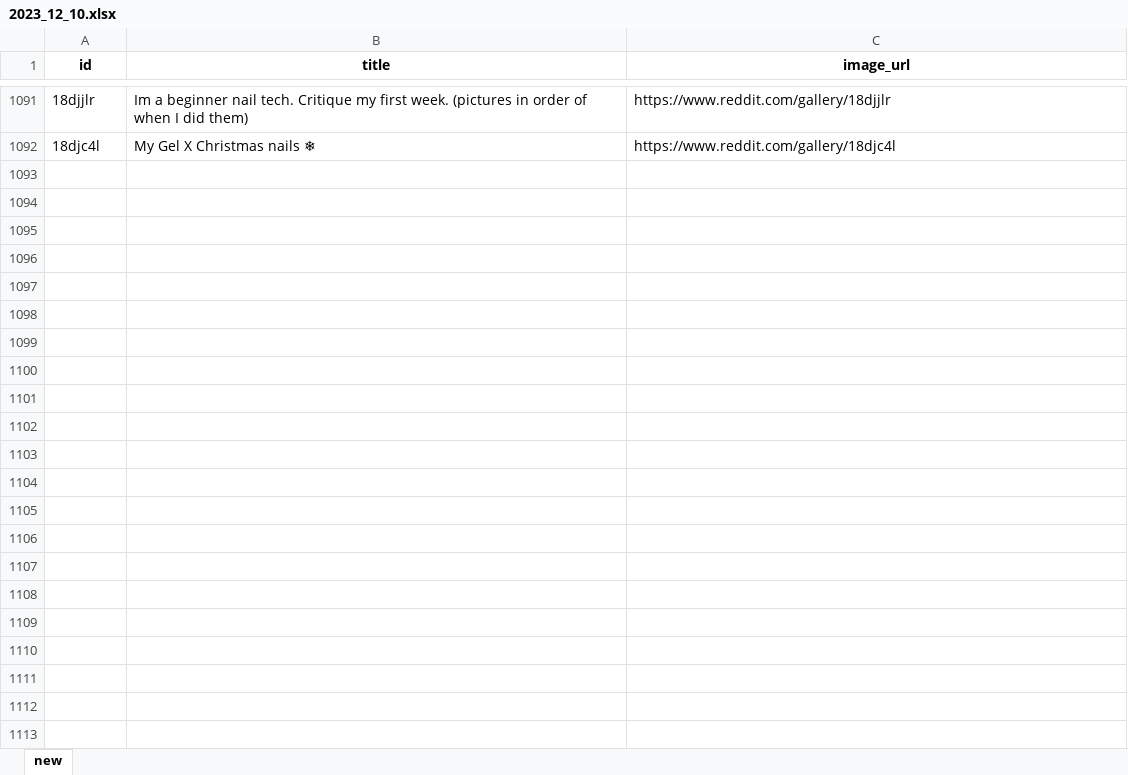
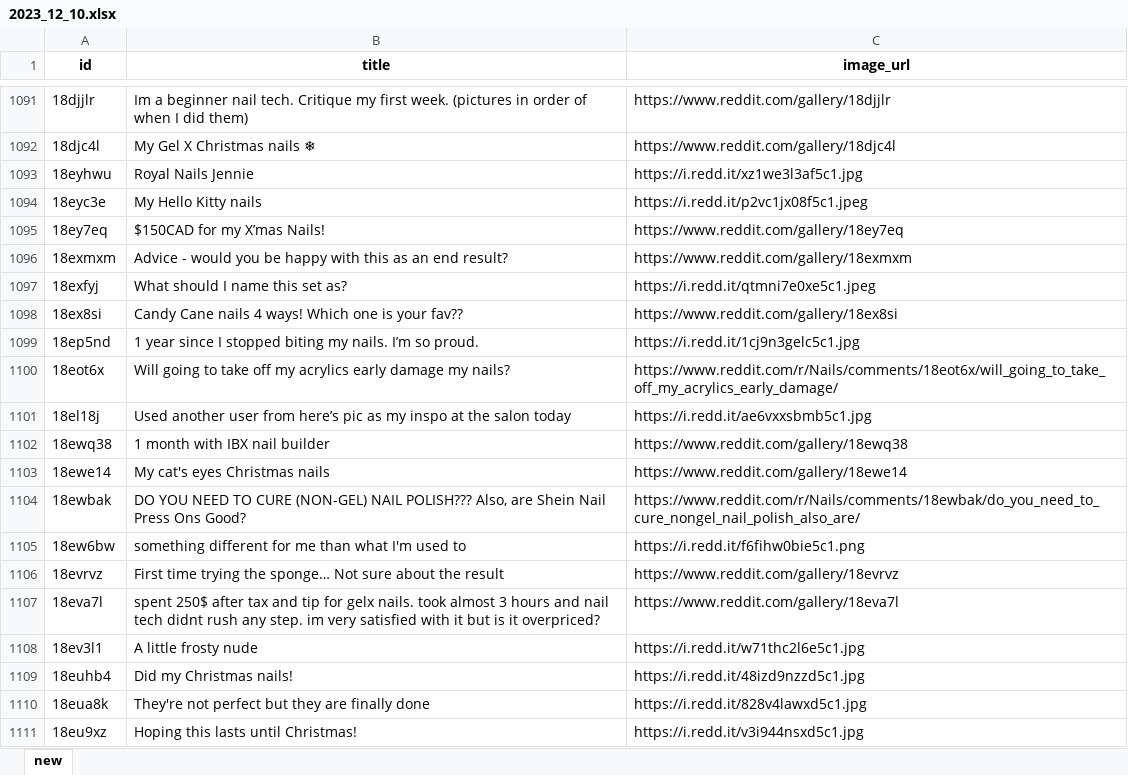
Before and after one commit to clara8043/nail-art-trends, an Excel workbook: data/2023_12_10.xlsx, sheet new, drawn as a sheet; only a part is shown, gaps mark what is left out; values as stored, in another font and other column widths than the file's, no borders; the diff covers the shown part only; the diff names each change by its address in the sheet, - before the commit and + after, or states it on an @@ line.

Commit message:
Get daily reddit data: Sun Dec 10 08:07:34 UTC 2023

```diff
--- a/data/2023_12_10.xlsx (sheet new)
+++ b/data/2023_12_10.xlsx (sheet new)
+row 1093: 18eyhwu | Royal Nails Jennie | https://i.redd.it/xz1we3l3af5c1.jpg
+row 1094: 18eyc3e | My Hello Kitty nails | https://i.redd.it/p2vc1jx08f5c1.jpeg
+row 1095: 18ey7eq | $150CAD for my X’mas Nails! | https://www.reddit.com/gallery/18ey7eq
+row 1096: 18exmxm | Advice - would you be happy with this as an end result? | https://www.reddit.com/gallery/18exmxm
+row 1097: 18exfyj | What should I name this set as? | https://i.redd.it/qtmni7e0xe5c1.jpeg
+row 1098: 18ex8si | Candy Cane nails 4 ways! Which one is your fav?? | https://www.reddit.com/gallery/18ex8si
+row 1099: 18ep5nd | 1 year since I stopped biting my nails. I’m so proud. | https://i.redd.it/1cj9n3gelc5c1.jpg
+row 1100: 18eot6x | Will going to take off my acrylics early damage my nails? | https://www.reddit.com/r/Nails/comments/18eot6x/will_going_to_take_off_my_acrylics_early_damage/
+row 1101: 18el18j | Used another user from here’s pic as my inspo at the salon today | https://i.redd.it/ae6vxxsbmb5c1.jpg
+row 1102: 18ewq38 | 1 month with IBX nail builder | https://www.reddit.com/gallery/18ewq38
+row 1103: 18ewe14 | My cat's eyes Christmas nails | https://www.reddit.com/gallery/18ewe14
+row 1104: 18ewbak | DO YOU NEED TO CURE (NON-GEL) NAIL POLISH??? Also, are Shein Nail Press Ons Good? | https://www.reddit.com/r/Nails/comments/18ewbak/do_you_need_to_cure_nongel_nail_polish_also_are/
+row 1105: 18ew6bw | something different for me than what I'm used to | https://i.redd.it/f6fihw0bie5c1.png
+row 1106: 18evrvz | First time trying the sponge… Not sure about the result | https://www.reddit.com/gallery/18evrvz
+row 1107: 18eva7l | spent 250$ after tax and tip for gelx nails. took almost 3 hours and nail tech didnt rush any step. im very satisfied with it but is it overpriced? | https://www.reddit.com/gallery/18eva7l
+row 1108: 18ev3l1 | A little frosty nude | https://i.redd.it/w71thc2l6e5c1.jpg
+row 1109: 18euhb4 | Did my Christmas nails! | https://i.redd.it/48izd9nzzd5c1.jpg
+row 1110: 18eua8k | They're not perfect but they are finally done | https://i.redd.it/828v4lawxd5c1.jpg
+row 1111: 18eu9xz | Hoping this lasts until Christmas! | https://i.redd.it/v3i944nsxd5c1.jpg
```
Also changed, not shown: 161 added rows elsewhere in this sheet.
